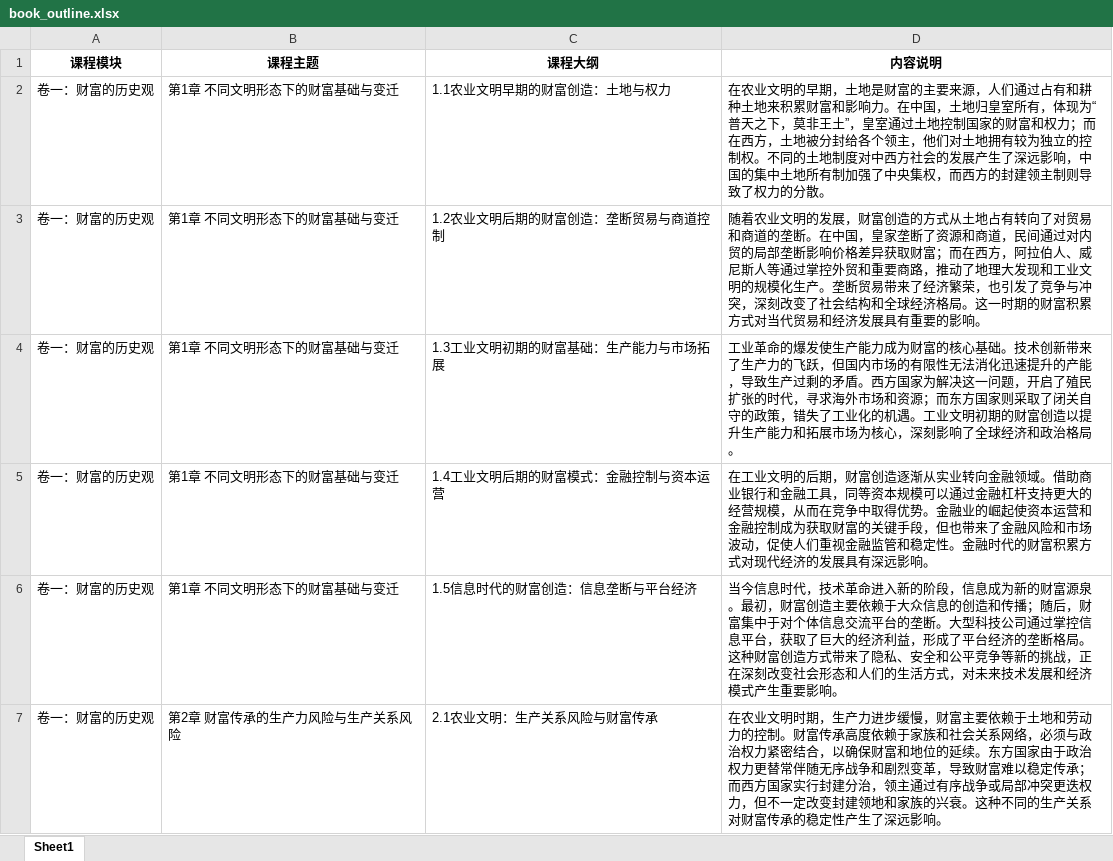
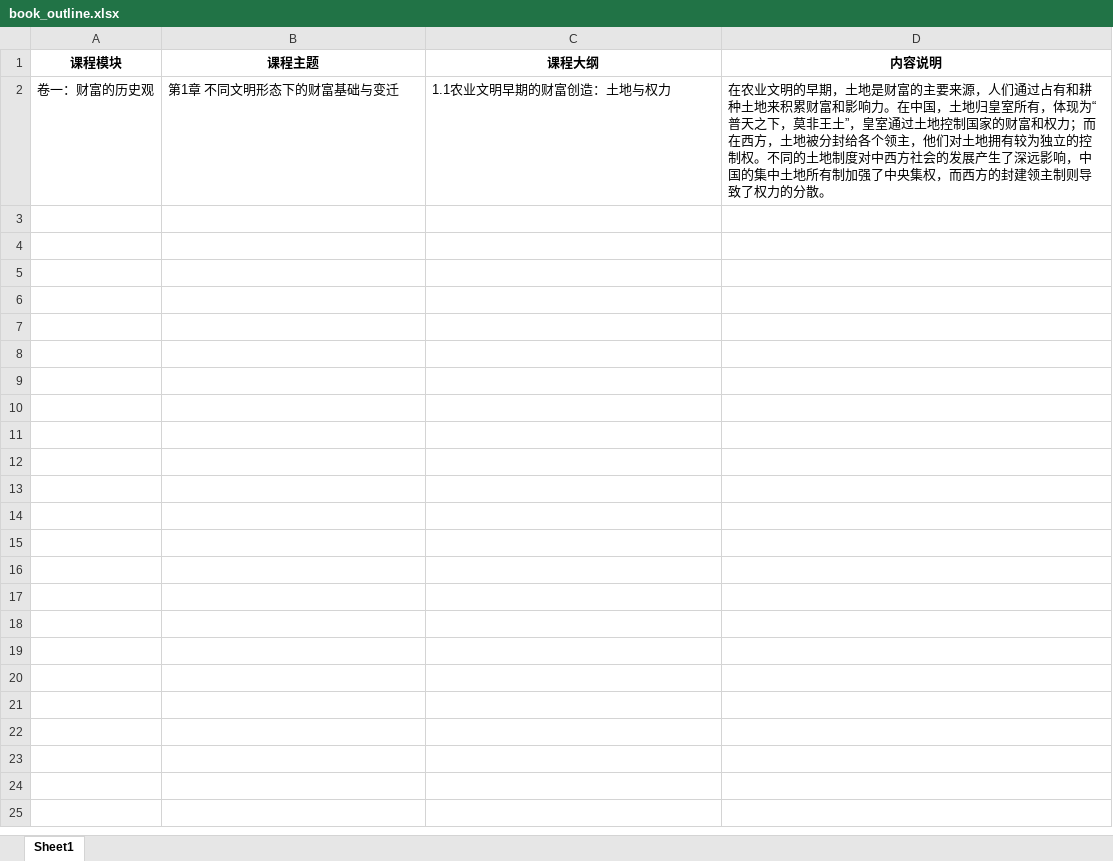
Before and after one commit to anlaganlag/api-testing-platform, an Excel workbook: data/book_outline.xlsx, sheet Sheet1, drawn as a sheet; only a part is shown; values as stored, in another font and other column widths than the file's, no borders; the diff covers the shown part only; the diff names each change by its address in the sheet, - before the commit and + after, or states it on an @@ line.

```diff
--- a/data/book_outline.xlsx (sheet Sheet1)
+++ b/data/book_outline.xlsx (sheet Sheet1)
-row 3: 卷一：财富的历史观 | 第1章 不同文明形态下的财富基础与变迁 | 1.2农业文明后期的财富创造：垄断贸易与商道控制 | 随着农业文明的发展，财富创造的方式从土地占有转向了对贸易和商道的垄断。在中国，皇家垄断了资源和商道，民间通过对内贸的局部垄断影响价格差异获取财富；而在西方，阿拉伯人、威尼斯人等通过掌控外贸和重要商路，推动了地理大发现和工业文明的规模化生产。垄断贸易带来了经济繁荣，也引发了竞争与冲突，深刻改变了社会结构和全球经济格局。这一时期的财富积累方式对当代贸易和经济发展具有重要的影响。
-row 4: 卷一：财富的历史观 | 第1章 不同文明形态下的财富基础与变迁 | 1.3工业文明初期的财富基础：生产能力与市场拓展 | 工业革命的爆发使生产能力成为财富的核心基础。技术创新带来了生产力的飞跃，但国内市场的有限性无法消化迅速提升的产能，导致生产过剩的矛盾。西方国家为解决这一问题，开启了殖民扩张的时代，寻求海外市场和资源；而东方国家则采取了闭关自守的政策，错失了工业化的机遇。工业文明初期的财富创造以提升生产能力和拓展市场为核心，深刻影响了全球经济和政治格局。
-row 5: 卷一：财富的历史观 | 第1章 不同文明形态下的财富基础与变迁 | 1.4工业文明后期的财富模式：金融控制与资本运营 | 在工业文明的后期，财富创造逐渐从实业转向金融领域。借助商业银行和金融工具，同等资本规模可以通过金融杠杆支持更大的经营规模，从而在竞争中取得优势。金融业的崛起使资本运营和金融控制成为获取财富的关键手段，但也带来了金融风险和市场波动，促使人们重视金融监管和稳定性。金融时代的财富积累方式对现代经济的发展具有深远影响。
-row 6: 卷一：财富的历史观 | 第1章 不同文明形态下的财富基础与变迁 | 1.5信息时代的财富创造：信息垄断与平台经济 | 当今信息时代，技术革命进入新的阶段，信息成为新的财富源泉。最初，财富创造主要依赖于大众信息的创造和传播；随后，财富集中于对个体信息交流平台的垄断。大型科技公司通过掌控信息平台，获取了巨大的经济利益，形成了平台经济的垄断格局。这种财富创造方式带来了隐私、安全和公平竞争等新的挑战，正在深刻改变社会形态和人们的生活方式，对未来技术发展和经济模式产生重要影响。
-row 7: 卷一：财富的历史观 | 第2章 财富传承的生产力风险与生产关系风险 | 2.1农业文明：生产关系风险与财富传承 | 在农业文明时期，生产力进步缓慢，财富主要依赖于土地和劳动力的控制。财富传承高度依赖于家族和社会关系网络，必须与政治权力紧密结合，以确保财富和地位的延续。东方国家由于政治权力更替常伴随无序战争和剧烈变革，导致财富难以稳定传承；而西方国家实行封建分治，领主通过有序战争或局部冲突更迭权力，但不一定改变封建领地和家族的兴衰。这种不同的生产关系对财富传承的稳定性产生了深远影响。
```
Also changed, not shown: 254 removed rows elsewhere in this sheet, 4 other files.
